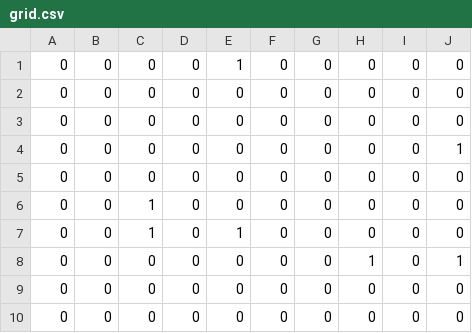
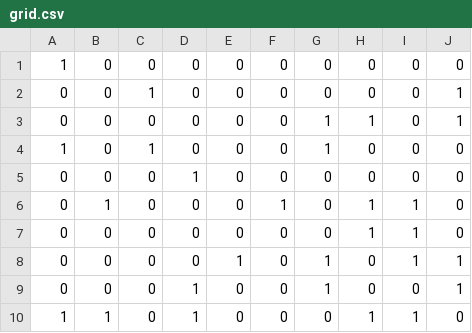
Before and after one commit to Sukirtha31/AI-Project, a CSV file: 2nd Question/results/grid.csv, drawn as a sheet.

```diff
--- a/2nd Question/results/grid.csv
+++ b/2nd Question/results/grid.csv
@@ -1,10 +1,10 @@
-0,0,0,0,1,0,0,0,0,0
-0,0,0,0,0,0,0,0,0,0
-0,0,0,0,0,0,0,0,0,0
-0,0,0,0,0,0,0,0,0,1
-0,0,0,0,0,0,0,0,0,0
-0,0,1,0,0,0,0,0,0,0
-0,0,1,0,1,0,0,0,0,0
-0,0,0,0,0,0,0,1,0,1
-0,0,0,0,0,0,0,0,0,0
-0,0,0,0,0,0,0,0,0,0
+1,0,0,0,0,0,0,0,0,0
+0,0,1,0,0,0,0,0,0,1
+0,0,0,0,0,0,1,1,0,1
+1,0,1,0,0,0,1,0,0,0
+0,0,0,1,0,0,0,0,0,0
+0,1,0,0,0,1,0,1,1,0
+0,0,0,0,0,0,0,1,1,0
+0,0,0,0,1,0,1,0,1,1
+0,0,0,1,0,0,1,0,0,1
+1,1,0,1,0,0,0,1,1,0
```
Also changed, not shown: results/grid.csv, 17 other files.
